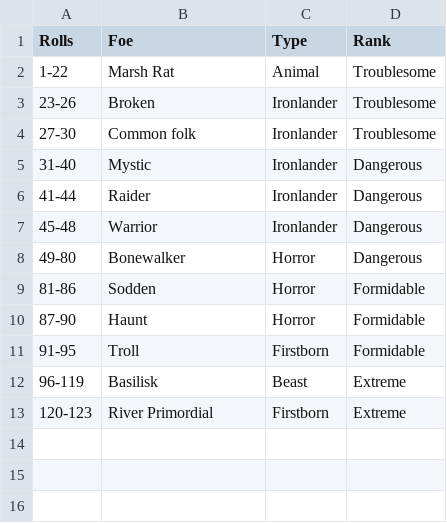
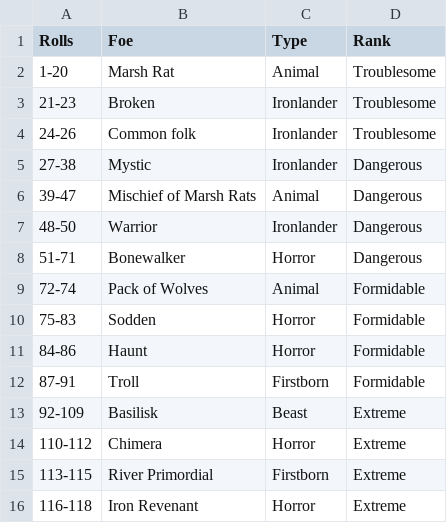
Before and after one commit to JasonThomasData/ironsworn_oracles, a CSV file: encounter_tables/oracles/flooded_lands_oracle.csv, drawn as a sheet.

```diff
--- a/encounter_tables/oracles/flooded_lands_oracle.csv
+++ b/encounter_tables/oracles/flooded_lands_oracle.csv
@@ -1,13 +1,16 @@
 "Rolls","Foe","Type","Rank"
-"1-22","Marsh Rat","Animal","Troublesome"
-"23-26","Broken","Ironlander","Troublesome"
-"27-30","Common folk","Ironlander","Troublesome"
-"31-40","Mystic","Ironlander","Dangerous"
-"41-44","Raider","Ironlander","Dangerous"
-"45-48","Warrior","Ironlander","Dangerous"
-"49-80","Bonewalker","Horror","Dangerous"
-"81-86","Sodden","Horror","Formidable"
-"87-90","Haunt","Horror","Formidable"
-"91-95","Troll","Firstborn","Formidable"
-"96-119","Basilisk","Beast","Extreme"
-"120-123","River Primordial","Firstborn","Extreme"
+"1-20","Marsh Rat","Animal","Troublesome"
+"21-23","Broken","Ironlander","Troublesome"
+"24-26","Common folk","Ironlander","Troublesome"
+"27-38","Mystic","Ironlander","Dangerous"
+"39-47","Mischief of Marsh Rats","Animal","Dangerous"
+"48-50","Warrior","Ironlander","Dangerous"
+"51-71","Bonewalker","Horror","Dangerous"
+"72-74","Pack of Wolves","Animal","Formidable"
+"75-83","Sodden","Horror","Formidable"
+"84-86","Haunt","Horror","Formidable"
+"87-91","Troll","Firstborn","Formidable"
+"92-109","Basilisk","Beast","Extreme"
+"110-112","Chimera","Horror","Extreme"
+"113-115","River Primordial","Firstborn","Extreme"
+"116-118","Iron Revenant","Horror","Extreme"
```
Also changed, not shown: encounter_tables/foes/havens_foes.csv, encounter_tables/oracles/barrier_islands_oracle.csv, 16 other files.
